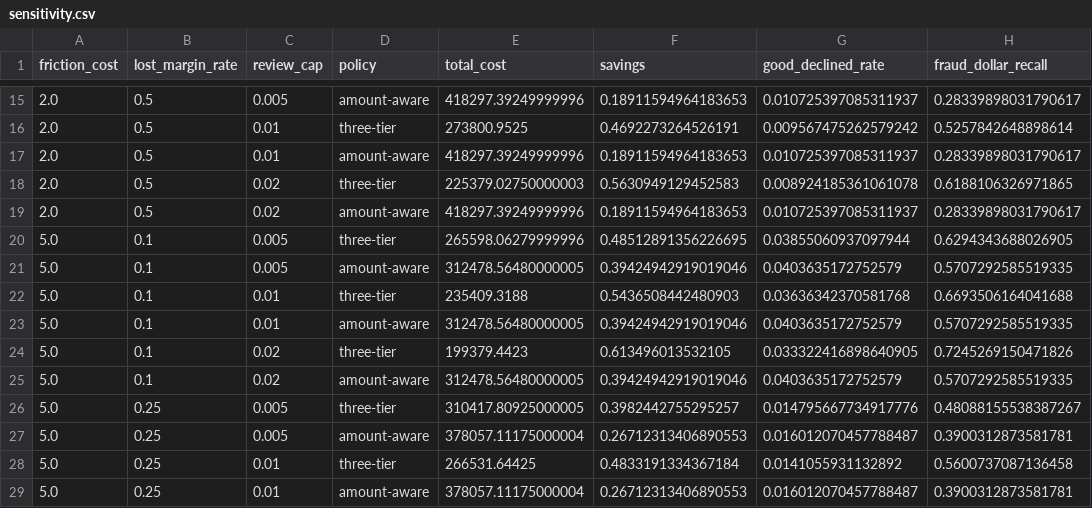
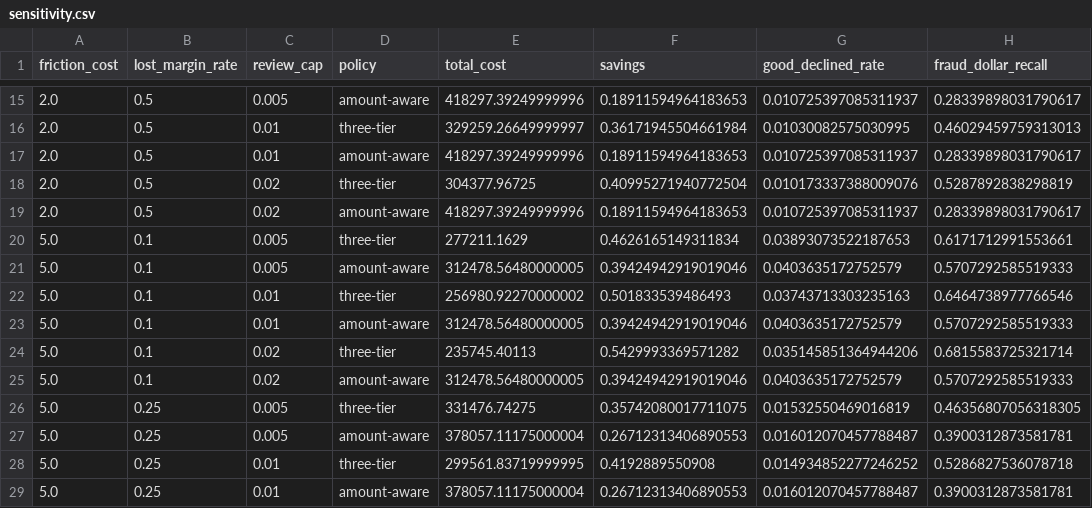
Before and after one commit to gabewat2003/fraud-detection-model, a CSV file: reports/sensitivity.csv, drawn as a sheet; only a part is shown, gaps mark what is left out; the diff covers the shown part only.

Commit message:
Charge reviewers for their mistakes; cap the daily review queue
- Cost model: reviewer_accuracy (base 90%). A reviewed case costs the
  review fee plus (1 - accuracy) x the cost of the wrong automatic action.
  At 100% it reduces to the old flat cost (and reproduces the old 48.3%).
- Headline is now 41.9% at 90% accuracy, split into the no-review floor
  (26.7%) and what the review tier adds (15.2 points).
- New sensitivity grid: reviewer accuracy 80/90/100% x review cost
  $3/$8/$15 x capacity, with chart and README table.
- Hard daily cap (first come, first served, overflow auto-decided) removes
  every over-capacity test day for about 2 points of saving.
- Document why the champion is picked on validation, not test.
- Dashboard: reviewer-accuracy slider, hard-cap row, screenshot in README.
- Finish notebook and README write-ups; drop draft markers.

```diff
--- a/reports/sensitivity.csv
+++ b/reports/sensitivity.csv
@@ -15,15 +15,15 @@ friction_cost,lost_margin_rate,review_cap,policy,total_cost,savings,good_decline
 2.0,0.5,0.005,amount-aware,418297.39249999996,0.18911594964183653,0.010725397085311937,0.28339898031790617
-2.0,0.5,0.01,three-tier,273800.9525,0.4692273264526191,0.009567475262579242,0.5257842648898614
+2.0,0.5,0.01,three-tier,329259.26649999997,0.36171945504661984,0.01030082575030995,0.46029459759313013
 2.0,0.5,0.01,amount-aware,418297.39249999996,0.18911594964183653,0.010725397085311937,0.28339898031790617
-2.0,0.5,0.02,three-tier,225379.02750000003,0.5630949129452583,0.008924185361061078,0.6188106326971865
+2.0,0.5,0.02,three-tier,304377.96725,0.40995271940772504,0.010173337388009076,0.5287892838298819
 2.0,0.5,0.02,amount-aware,418297.39249999996,0.18911594964183653,0.010725397085311937,0.28339898031790617
-5.0,0.1,0.005,three-tier,265598.06279999996,0.48512891356226695,0.03855060937097944,0.6294343688026905
-5.0,0.1,0.005,amount-aware,312478.56480000005,0.39424942919019046,0.0403635172752579,0.5707292585519335
-5.0,0.1,0.01,three-tier,235409.3188,0.5436508442480903,0.03636342370581768,0.6693506164041688
-5.0,0.1,0.01,amount-aware,312478.56480000005,0.39424942919019046,0.0403635172752579,0.5707292585519335
-5.0,0.1,0.02,three-tier,199379.4423,0.613496013532105,0.033322416898640905,0.7245269150471826
-5.0,0.1,0.02,amount-aware,312478.56480000005,0.39424942919019046,0.0403635172752579,0.5707292585519335
-5.0,0.25,0.005,three-tier,310417.80925000005,0.3982442755295257,0.014795667734917776,0.48088155538387267
+5.0,0.1,0.005,three-tier,277211.1629,0.4626165149311834,0.03893073522187653,0.6171712991553661
+5.0,0.1,0.005,amount-aware,312478.56480000005,0.39424942919019046,0.0403635172752579,0.5707292585519333
+5.0,0.1,0.01,three-tier,256980.92270000002,0.501833539486493,0.03743713303235163,0.6464738977766546
+5.0,0.1,0.01,amount-aware,312478.56480000005,0.39424942919019046,0.0403635172752579,0.5707292585519333
+5.0,0.1,0.02,three-tier,235745.40113,0.5429993369571282,0.035145851364944206,0.6815583725321714
+5.0,0.1,0.02,amount-aware,312478.56480000005,0.39424942919019046,0.0403635172752579,0.5707292585519333
+5.0,0.25,0.005,three-tier,331476.74275,0.35742080017711075,0.01532550469016819,0.46356807056318305
 5.0,0.25,0.005,amount-aware,378057.11175000004,0.26712313406890553,0.016012070457788487,0.3900312873581781
-5.0,0.25,0.01,three-tier,266531.64425,0.4833191334367184,0.0141055931132892,0.5600737087136458
+5.0,0.25,0.01,three-tier,299561.83719999995,0.4192889550908,0.014934852277246252,0.5286827536078718
 5.0,0.25,0.01,amount-aware,378057.11175000004,0.26712313406890553,0.016012070457788487,0.3900312873581781
```
Also changed, not shown: 89 edited cells elsewhere in this file, reports/sql/06_policy_outcomes.csv, 36 other files.
